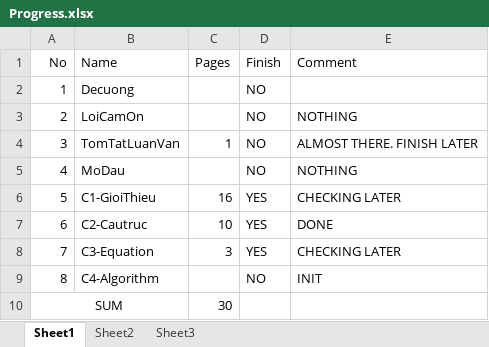
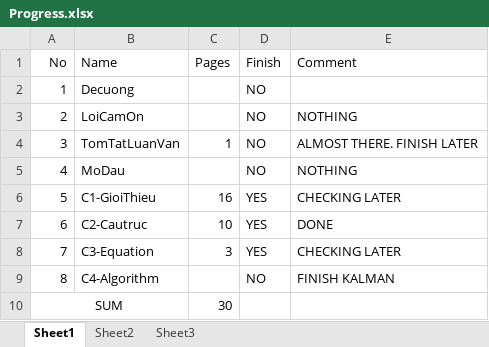
Before and after one commit to letruongthanh24103698/luanvanword, an Excel workbook: Progress.xlsx, sheet Sheet1, drawn as a sheet; values as stored, in another font and other column widths than the file's, no borders; the diff names each change by its address in the sheet, - before the commit and + after, or states it on an @@ line.

Commit message:
finish C4, kalman

```diff
--- a/Progress.xlsx (sheet Sheet1)
+++ b/Progress.xlsx (sheet Sheet1)
-E9 (Comment): INIT
+E9 (Comment): FINISH KALMAN
```
Also changed, not shown: 2 other files.
